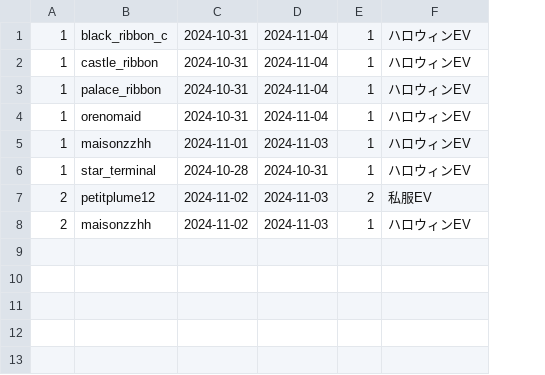
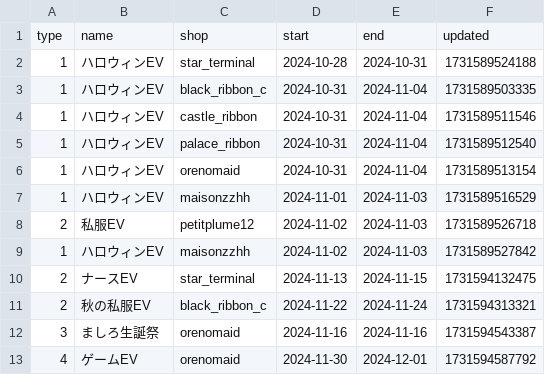
Before and after one commit to c890904/cafeSchedule, a CSV file: eventSchedule.csv, drawn as a sheet; removed rows and columns are numbered as before the commit, all else as after; the diff names each change by its address in the sheet, - before the commit and + after, or states it on an @@ line.

```diff
--- a/eventSchedule.csv
+++ b/eventSchedule.csv
+column B, rows 3-8: ハロウィンEV | ハロウィンEV | ハロウィンEV | ハロウィンEV | ハロウィンEV | 私服EV; row 11: 秋の私服EV
-column E, rows 1-5: all 1; rows 7-8: 2 | 1
+row 1: type | name | shop | start | end | updated
+row 2: 1 | ハロウィンEV | star_terminal | 2024-10-28 | 2024-10-31 | 1731589524188
-F3: ハロウィンEV
+F3: 1731589503335
-F4: ハロウィンEV
+F4: 1731589511546
-F5: ハロウィンEV
+F5: 1731589512540
-F6: ハロウィンEV
+F6: 1731589513154
-F7: ハロウィンEV
+F7: 1731589516529
-row 6: 1 | star_terminal | 2024-10-28 | 2024-10-31 | 1 | ハロウィンEV
-F8: 私服EV
+F8: 1731589526718
+row 9: 1 | ハロウィンEV | maisonzzhh | 2024-11-02 | 2024-11-03 | 1731589527842
+row 10: 2 | ナースEV | star_terminal | 2024-11-13 | 2024-11-15 | 1731594132475
-C11: maisonzzhh
+C11: black_ribbon_c
-D11: 2024-11-02
+D11: 2024-11-22
-E11: 2024-11-03
+E11: 2024-11-24
-F11: ハロウィンEV
+F11: 1731594313321
+row 12: 3 | ましろ生誕祭 | orenomaid | 2024-11-16 | 2024-11-16 | 1731594543387
+row 13: 4 | ゲームEV | orenomaid | 2024-11-30 | 2024-12-01 | 1731594587792
```
Also changed, not shown: cast.csv, shop.csv, 6 other files.
